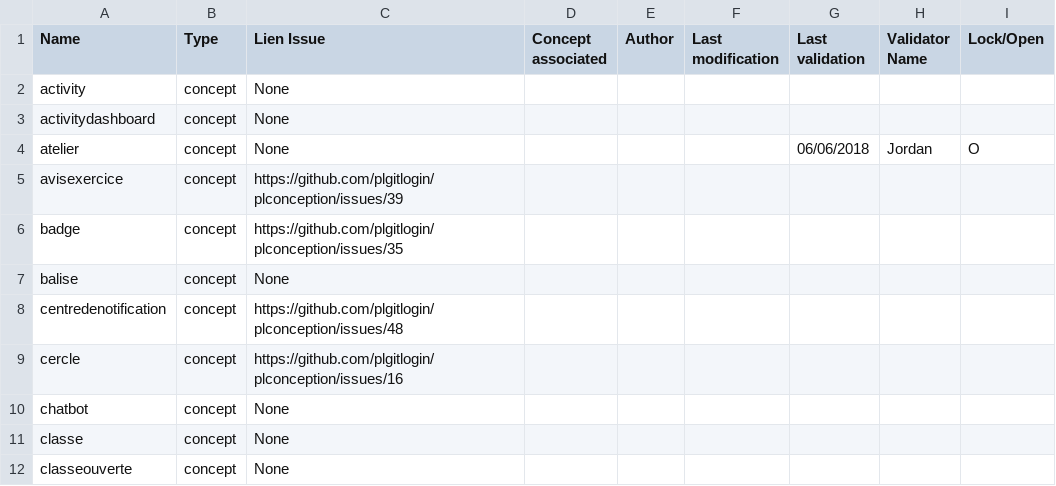
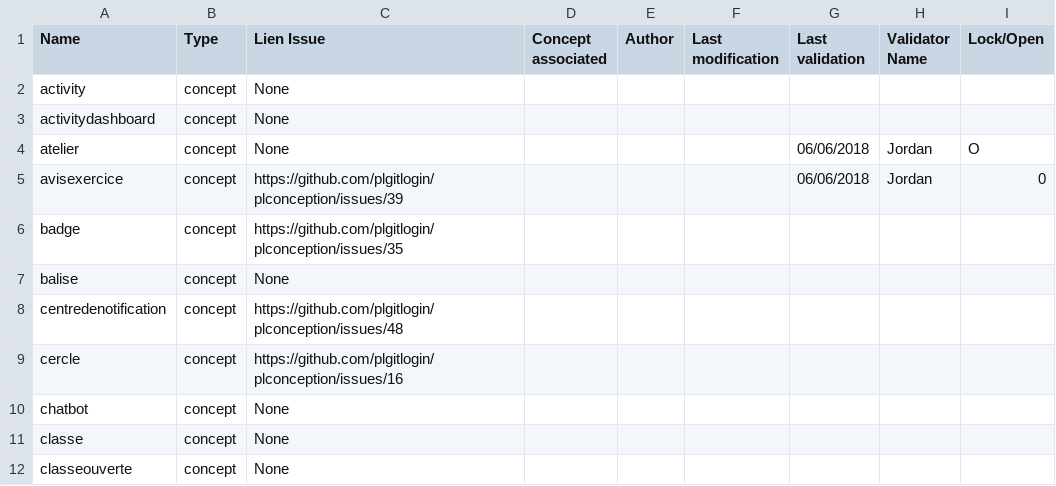
Before and after one commit to PremierLangage/plconception, a CSV file: validation.csv, drawn as a sheet; only a part is shown.

Commit message:
adding link Issue

```diff
--- a/validation.csv
+++ b/validation.csv
@@ -4,3 +4,3 @@ activitydashboard,concept,None,,,,,,
 atelier,concept,None,,,,06/06/2018,Jordan,O
-avisexercice,concept,https://github.com/plgitlogin/plconception/issues/39,,,,,,
+avisexercice,concept,https://github.com/plgitlogin/plconception/issues/39,,,,06/06/2018,Jordan,0
 badge,concept,https://github.com/plgitlogin/plconception/issues/35,,,,,,
```
